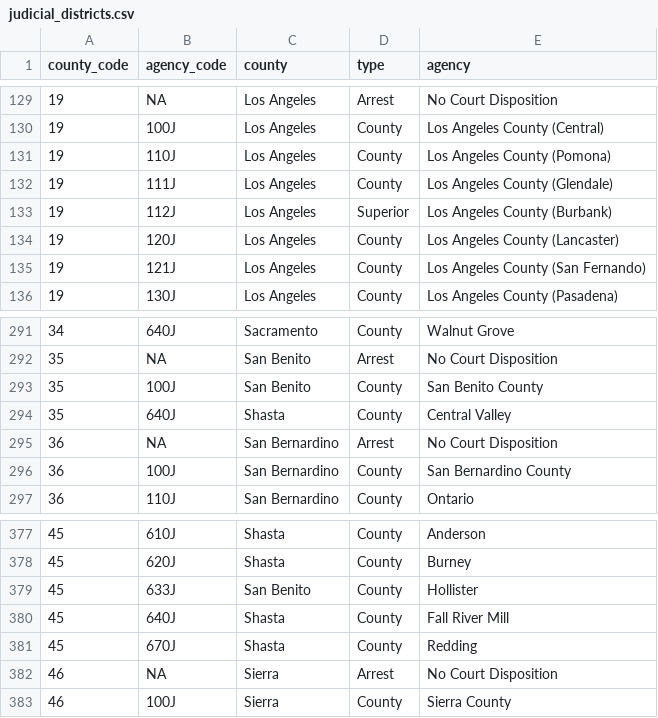
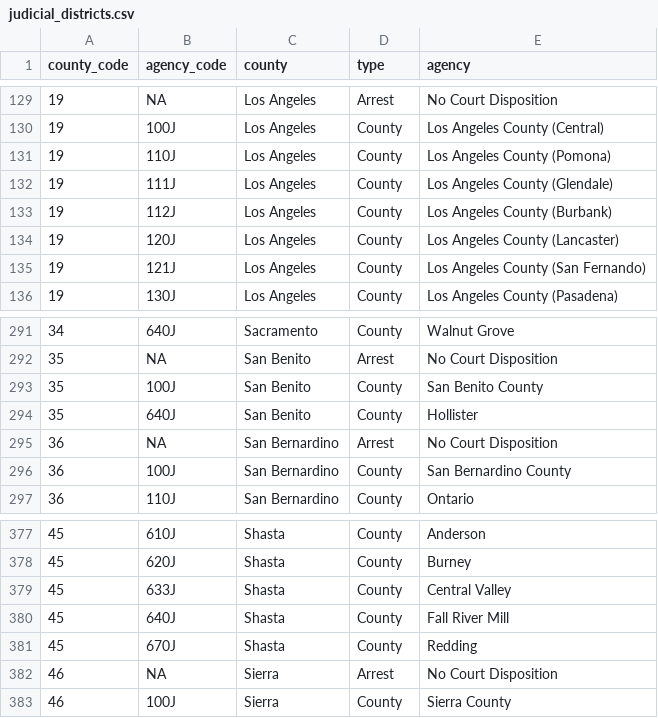
Before and after one commit to vdorie/dojr, a CSV file: common/data/judicial_districts.csv, drawn as a sheet; only a part is shown, gaps mark what is left out.

```diff
--- a/common/data/judicial_districts.csv
+++ b/common/data/judicial_districts.csv
@@ -132,3 +132,3 @@
 "19",111J,Los Angeles,County,Los Angeles County (Glendale)
-"19",112J,Los Angeles,Superior,Los Angeles County (Burbank)
+"19",112J,Los Angeles,County,Los Angeles County (Burbank)
 "19",120J,Los Angeles,County,Los Angeles County (Lancaster)
@@ -293,3 +293,3 @@
 "35",100J,San Benito,County,San Benito County
-"35",640J,Shasta,County,Central Valley
+"35",640J,San Benito,County,Hollister
 "36",NA,San Bernardino,Arrest,No Court Disposition
@@ -378,3 +378,3 @@
 "45",620J,Shasta,County,Burney
-"45",633J,San Benito,County,Hollister
+"45",633J,Shasta,County,Central Valley
 "45",640J,Shasta,County,Fall River Mill
```
Also changed, not shown: inventory/obts/tables.csv, 3 other files.
